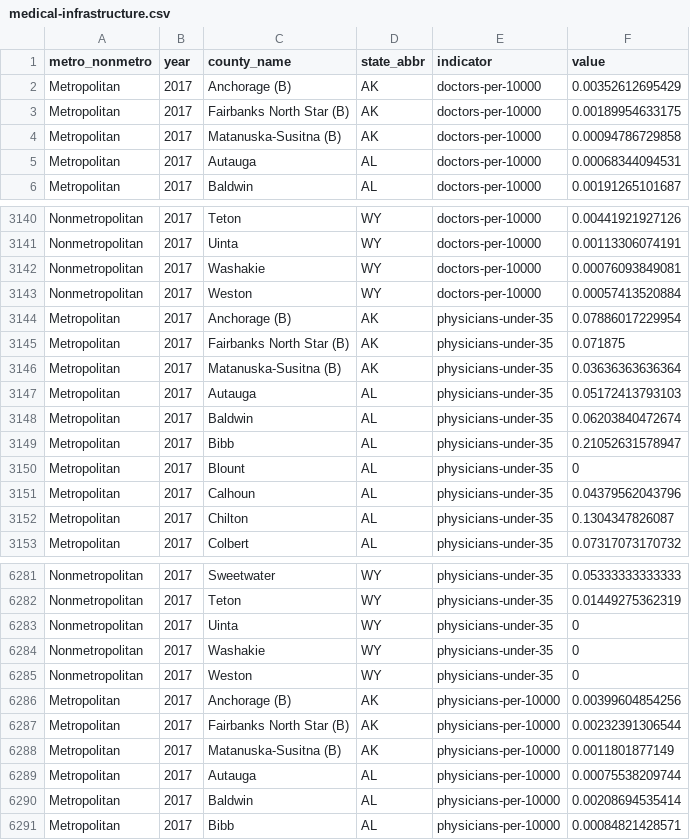
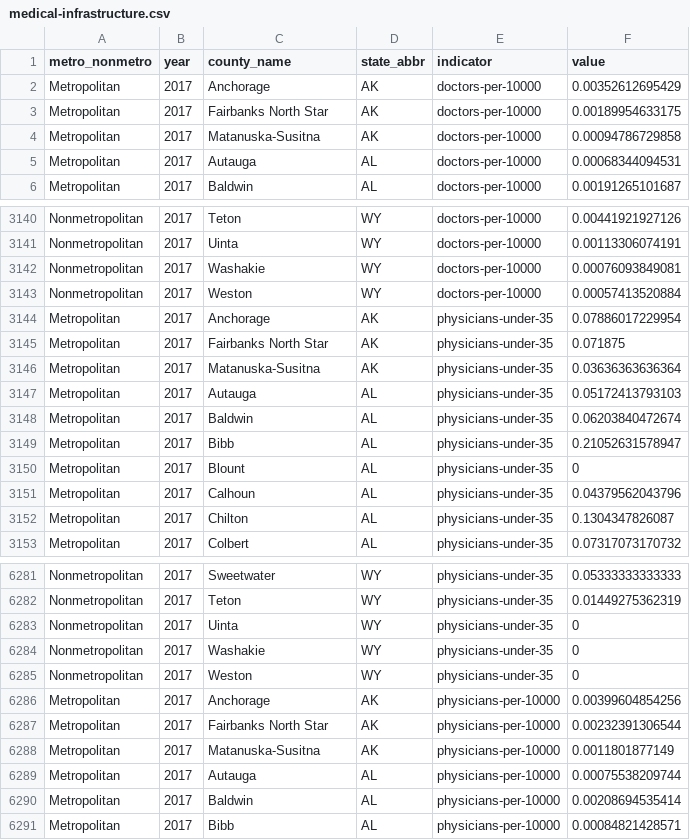
Before and after one commit to lfko/ut-health-project, a CSV file: data/medical-infrastructure/medical-infrastructure.csv, drawn as a sheet; only a part is shown, gaps mark what is left out; the diff covers the shown part only.

```diff
--- a/data/medical-infrastructure/medical-infrastructure.csv
+++ b/data/medical-infrastructure/medical-infrastructure.csv
@@ -1,5 +1,5 @@
 metro_nonmetro,year,county_name,state_abbr,indicator,value
-Metropolitan,2017,Anchorage (B),AK,doctors-per-10000,0.00352612695429
-Metropolitan,2017,Fairbanks North Star (B),AK,doctors-per-10000,0.00189954633175
-Metropolitan,2017,Matanuska-Susitna (B),AK,doctors-per-10000,0.00094786729858
+Metropolitan,2017,Anchorage,AK,doctors-per-10000,0.00352612695429
+Metropolitan,2017,Fairbanks North Star,AK,doctors-per-10000,0.00189954633175
+Metropolitan,2017,Matanuska-Susitna,AK,doctors-per-10000,0.00094786729858
 Metropolitan,2017,Autauga,AL,doctors-per-10000,0.00068344094531
@@ -3143,5 +3143,5 @@ Nonmetropolitan,2017,Washakie,WY,doctors-per-10000,0.00076093849081
 Nonmetropolitan,2017,Weston,WY,doctors-per-10000,0.00057413520884
-Metropolitan,2017,Anchorage (B),AK,physicians-under-35,0.07886017229954
-Metropolitan,2017,Fairbanks North Star (B),AK,physicians-under-35,0.071875
-Metropolitan,2017,Matanuska-Susitna (B),AK,physicians-under-35,0.03636363636364
+Metropolitan,2017,Anchorage,AK,physicians-under-35,0.07886017229954
+Metropolitan,2017,Fairbanks North Star,AK,physicians-under-35,0.071875
+Metropolitan,2017,Matanuska-Susitna,AK,physicians-under-35,0.03636363636364
 Metropolitan,2017,Autauga,AL,physicians-under-35,0.05172413793103
@@ -6285,5 +6285,5 @@ Nonmetropolitan,2017,Washakie,WY,physicians-under-35,0
 Nonmetropolitan,2017,Weston,WY,physicians-under-35,0
-Metropolitan,2017,Anchorage (B),AK,physicians-per-10000,0.00399604854256
-Metropolitan,2017,Fairbanks North Star (B),AK,physicians-per-10000,0.00232391306544
-Metropolitan,2017,Matanuska-Susitna (B),AK,physicians-per-10000,0.0011801877149
+Metropolitan,2017,Anchorage,AK,physicians-per-10000,0.00399604854256
+Metropolitan,2017,Fairbanks North Star,AK,physicians-per-10000,0.00232391306544
+Metropolitan,2017,Matanuska-Susitna,AK,physicians-per-10000,0.0011801877149
 Metropolitan,2017,Autauga,AL,physicians-per-10000,0.00075538209744
```
Also changed, not shown: 75 edited cells elsewhere in this file, 1 other file.
